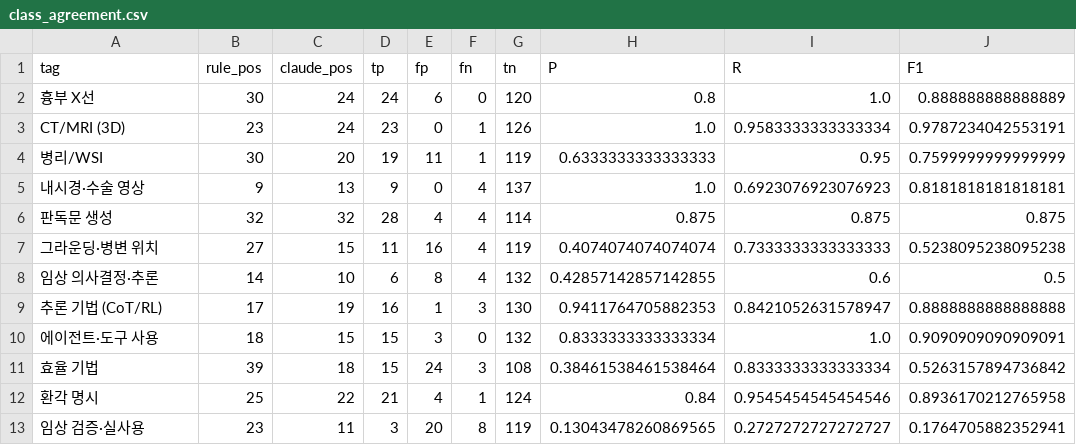
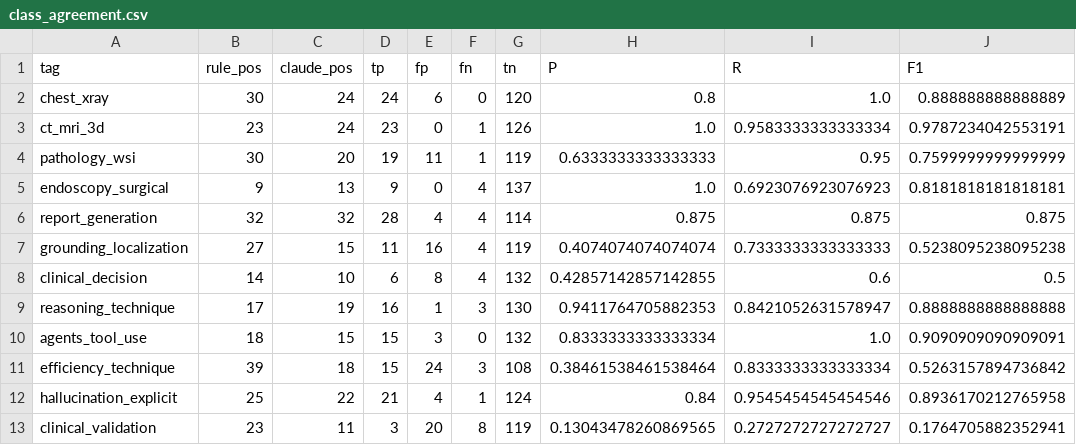
Before and after one commit to fofifafo/medical-vlm-landscape-2026, a CSV file: validation/class_agreement.csv, drawn as a sheet; only a part is shown; the diff names each change by its address in the sheet, - before the commit and + after, or states it on an @@ line.

```diff
--- a/validation/class_agreement.csv
+++ b/validation/class_agreement.csv
-A2 (tag): 흉부 X선
+A2 (tag): chest_xray
-A3 (tag): CT/MRI (3D)
+A3 (tag): ct_mri_3d
-A4 (tag): 병리/WSI
+A4 (tag): pathology_wsi
-A5 (tag): 내시경·수술 영상
+A5 (tag): endoscopy_surgical
-A6 (tag): 판독문 생성
+A6 (tag): report_generation
-A7 (tag): 그라운딩·병변 위치
+A7 (tag): grounding_localization
-A8 (tag): 임상 의사결정·추론
+A8 (tag): clinical_decision
-A9 (tag): 추론 기법 (CoT/RL)
+A9 (tag): reasoning_technique
-A10 (tag): 에이전트·도구 사용
+A10 (tag): agents_tool_use
-A11 (tag): 효율 기법
+A11 (tag): efficiency_technique
-A12 (tag): 환각 명시
+A12 (tag): hallucination_explicit
-A13 (tag): 임상 검증·실사용
+A13 (tag): clinical_validation
```
Also changed, not shown: data/medical_vlm_corpus_1217.csv, 12 other files.
